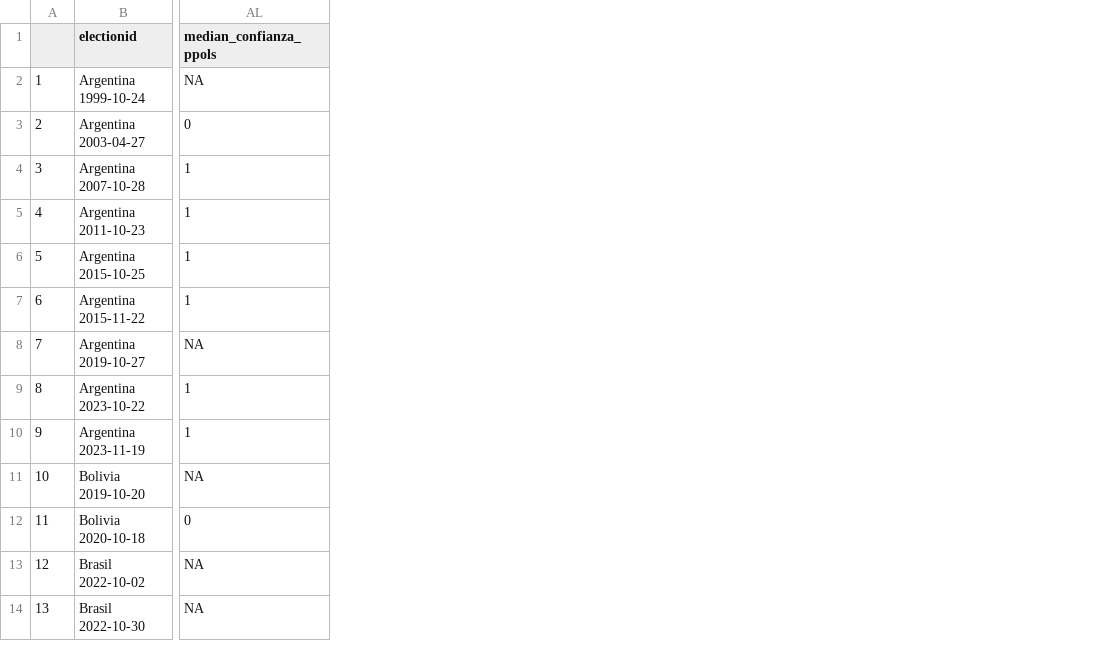
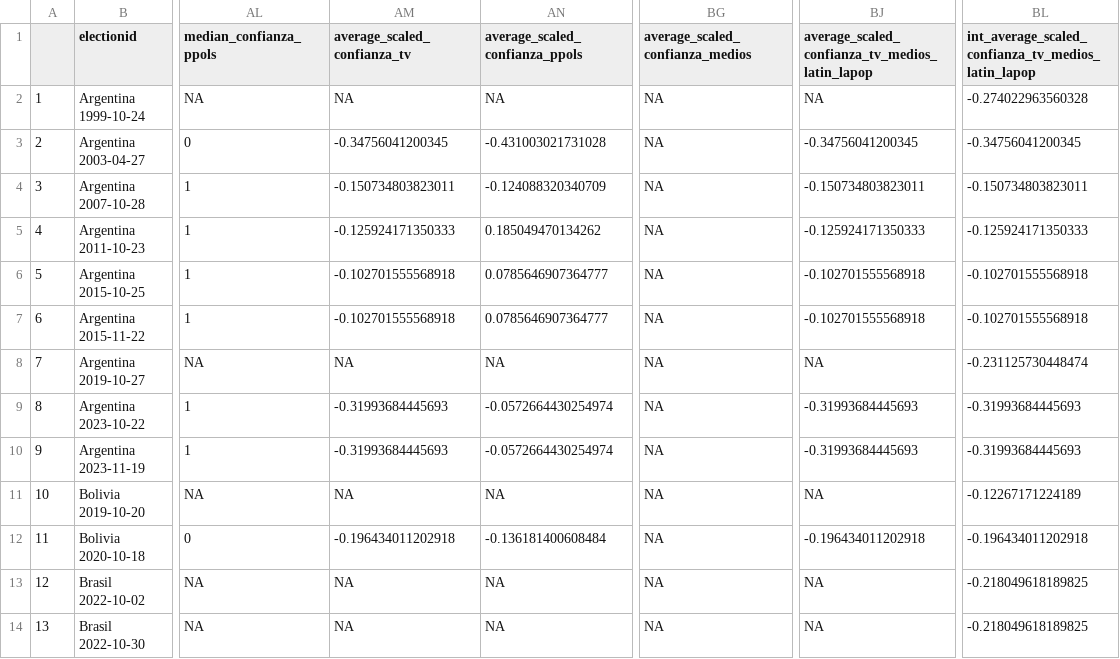
Before and after one commit to verenahantzsch/debates_latam2024, a CSV file: tesis_doctorado/datav2023/all_elections.csv, drawn as a sheet; only a part is shown, gaps mark what is left out; the diff names each change by its address in the sheet, - before the commit and + after, or states it on an @@ line.

Commit message:
cree nuevamente graficos de tesis maestria avanzando en base de datos y modelo de elecciones

```diff
--- a/tesis_doctorado/datav2023/all_elections.csv
+++ b/tesis_doctorado/datav2023/all_elections.csv
+column AM (average_scaled_confianza_tv), rows 2-14: NA | -0.34756041200345 | -0.150734803823011 | -0.125924171350333 | -0.102701555568918 | -0.102701555568918 | NA | -0.31993684445693 | -0.31993684445693 | NA | -0.196434011202918 | NA | NA
+column AN (average_scaled_confianza_ppols), rows 2-14: NA | -0.431003021731028 | -0.124088320340709 | 0.185049470134262 | 0.0785646907364777 | 0.0785646907364777 | NA | -0.0572664430254974 | -0.0572664430254974 | NA | -0.136181400608484 | NA | NA
+column BG (average_scaled_confianza_medios), rows 2-14: all NA
+column BJ, rows 1-14: average_scaled_confianza_tv_medios_latin_lapop | NA | -0.34756041200345 | -0.150734803823011 | -0.125924171350333 | -0.102701555568918 | -0.102701555568918 | NA | -0.31993684445693 | -0.31993684445693 | NA | -0.196434011202918 | NA | NA
+column BL, rows 1-14: int_average_scaled_confianza_tv_medios_latin_lapop | -0.274022963560328 | -0.34756041200345 | -0.150734803823011 | -0.125924171350333 | -0.102701555568918 | -0.102701555568918 | -0.231125730448474 | -0.31993684445693 | -0.31993684445693 | -0.12267171224189 | -0.196434011202918 | -0.218049618189825 | -0.218049618189825
```
Also changed, not shown: 27 other files.
